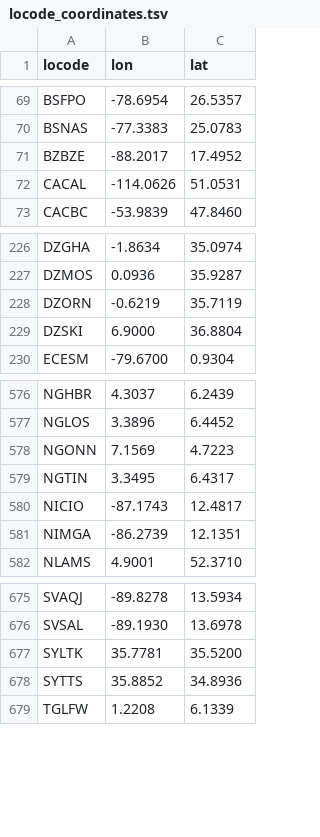
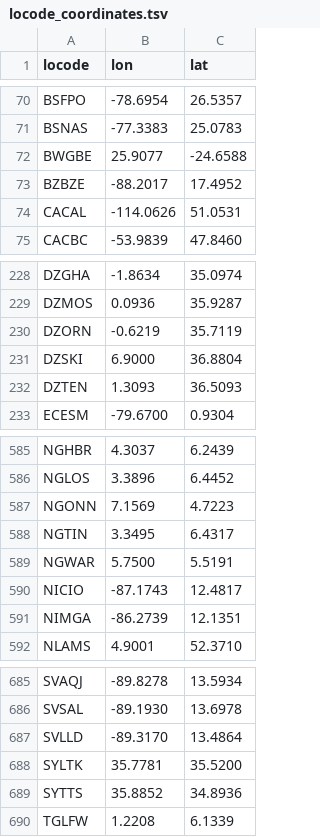
Before and after one commit to sabas/GenoaPortStats, a TSV file: common/locode_coordinates.tsv, drawn as a sheet; only a part is shown, gaps mark what is left out; the diff covers the shown part only.

```diff
--- a/common/locode_coordinates.tsv
+++ b/common/locode_coordinates.tsv
@@ -70,2 +71,3 @@
 "BSNAS"	"-77.3383"	"25.0783"
+"BWGBE"	"25.9077"	"-24.6588"
 "BZBZE"	"-88.2017"	"17.4952"
@@ -229,2 +231,3 @@
 "DZSKI"	"6.9000"	"36.8804"
+"DZTEN"	"1.3093"	"36.5093"
 "ECESM"	"-79.6700"	"0.9304"
@@ -579,2 +588,3 @@
 "NGTIN"	"3.3495"	"6.4317"
+"NGWAR"	"5.7500"	"5.5191"
 "NICIO"	"-87.1743"	"12.4817"
@@ -676,2 +686,3 @@
 "SVSAL"	"-89.1930"	"13.6978"
+"SVLLD"	"-89.3170"	"13.4864"
 "SYLTK"	"35.7781"	"35.5200"
```
Also changed, not shown: 9 added rows elsewhere in this file, globalTraffic/2011/data/gc_globalTraffic_2011_loading.tsv, portTraffic/data/MonthlyPortStats.tsv, 17 other files.
